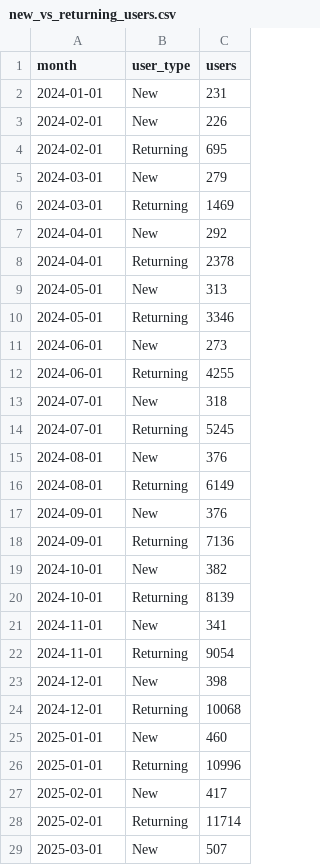
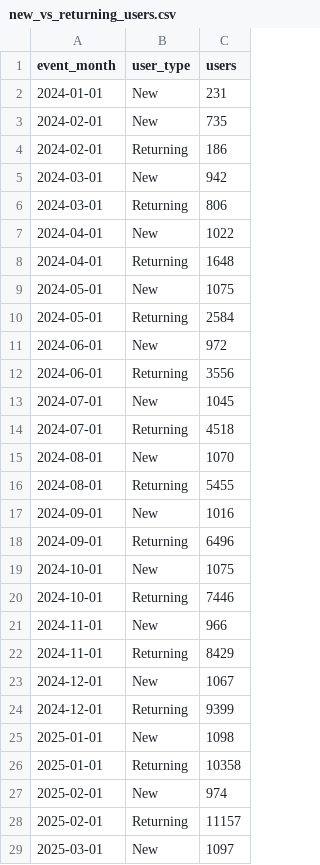
Before and after one commit to sarayeana/saas-product-analytics-churn-prediction, a CSV file: Data/analytics/new_vs_returning_users.csv, drawn as a sheet; only a part is shown; the diff covers the shown part only.

```diff
--- a/Data/analytics/new_vs_returning_users.csv
+++ b/Data/analytics/new_vs_returning_users.csv
@@ -1,29 +1,29 @@
-month,user_type,users
+event_month,user_type,users
 2024-01-01,New,231
-2024-02-01,New,226
-2024-02-01,Returning,695
-2024-03-01,New,279
-2024-03-01,Returning,1469
-2024-04-01,New,292
-2024-04-01,Returning,2378
-2024-05-01,New,313
-2024-05-01,Returning,3346
-2024-06-01,New,273
-2024-06-01,Returning,4255
-2024-07-01,New,318
-2024-07-01,Returning,5245
-2024-08-01,New,376
-2024-08-01,Returning,6149
-2024-09-01,New,376
-2024-09-01,Returning,7136
-2024-10-01,New,382
-2024-10-01,Returning,8139
-2024-11-01,New,341
-2024-11-01,Returning,9054
-2024-12-01,New,398
-2024-12-01,Returning,10068
-2025-01-01,New,460
-2025-01-01,Returning,10996
-2025-02-01,New,417
-2025-02-01,Returning,11714
-2025-03-01,New,507
+2024-02-01,New,735
+2024-02-01,Returning,186
+2024-03-01,New,942
+2024-03-01,Returning,806
+2024-04-01,New,1022
+2024-04-01,Returning,1648
+2024-05-01,New,1075
+2024-05-01,Returning,2584
+2024-06-01,New,972
+2024-06-01,Returning,3556
+2024-07-01,New,1045
+2024-07-01,Returning,4518
+2024-08-01,New,1070
+2024-08-01,Returning,5455
+2024-09-01,New,1016
+2024-09-01,Returning,6496
+2024-10-01,New,1075
+2024-10-01,Returning,7446
+2024-11-01,New,966
+2024-11-01,Returning,8429
+2024-12-01,New,1067
+2024-12-01,Returning,9399
+2025-01-01,New,1098
+2025-01-01,Returning,10358
+2025-02-01,New,974
+2025-02-01,Returning,11157
+2025-03-01,New,1097
```
Also changed, not shown: 1 added row and 32 edited cells elsewhere in this file, 5 other files.
